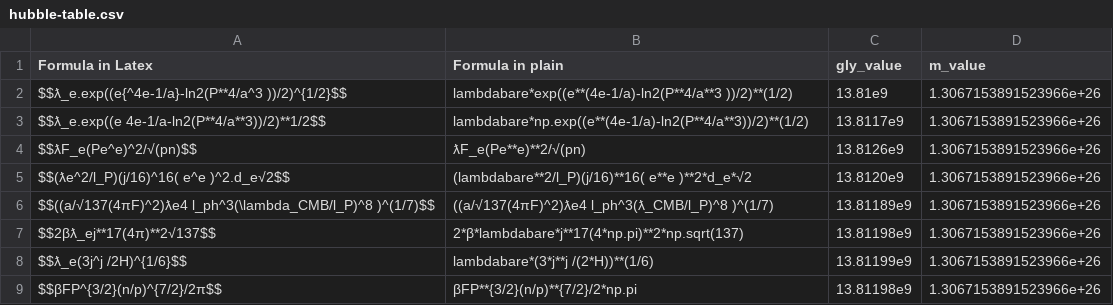
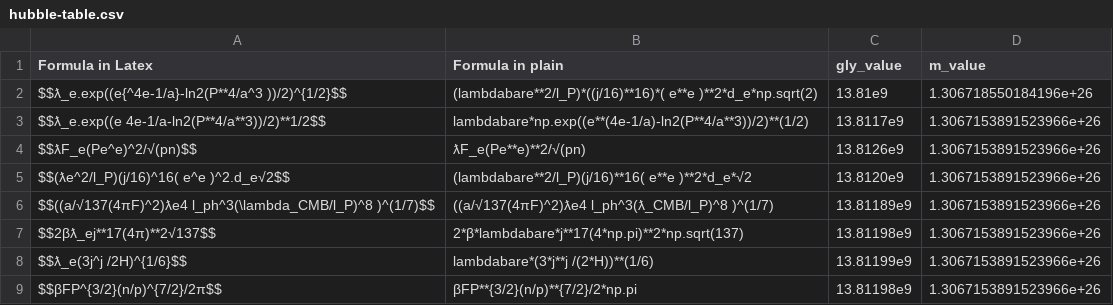
Before and after one commit to LaGuer/hubble-table, a CSV file: hubble-table.csv, drawn as a sheet.

Commit message:
Update hubble-table.csv

```diff
--- a/hubble-table.csv
+++ b/hubble-table.csv
@@ -1,3 +1,3 @@
 Formula in Latex, Formula in plain, gly_value, m_value
-$$ƛ_e.exp((e{^4e-1/a}-ln2(P**4/a^3 ))/2)^{1/2}$$, 	lambdabare*exp((e**(4e-1/a)-ln2(P**4/a**3 ))/2)**(1/2), 13.81e9,  	1.3067153891523966e+26 	
+$$ƛ_e.exp((e{^4e-1/a}-ln2(P**4/a^3 ))/2)^{1/2}$$, 	(lambdabare**2/l_P)*((j/16)**16)*( e**e )**2*d_e*np.sqrt(2), 13.81e9,  	1.306718550184196e+26 	
 $$ƛ_e.exp((e 4e-1/a-ln2(P**4/a**3))/2)**1/2$$, lambdabare*np.exp((e**(4e-1/a)-ln2(P**4/a**3))/2)**(1/2), 13.8117e9, 1.3067153891523966e+26
```
